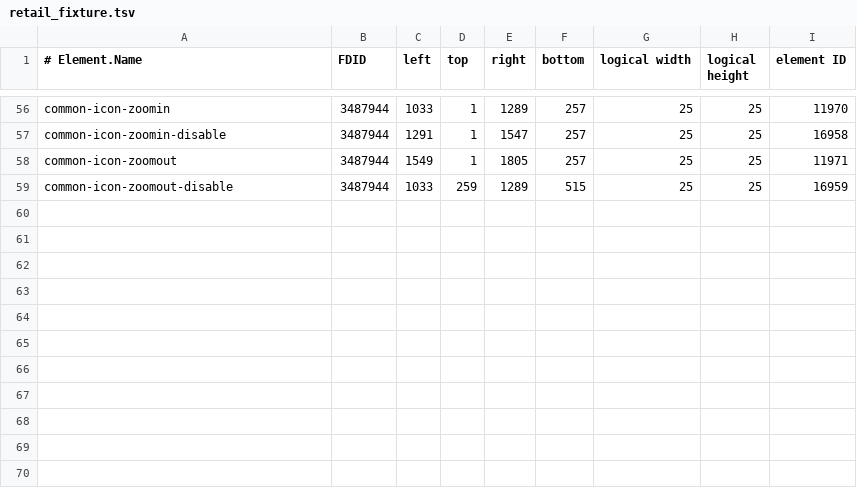
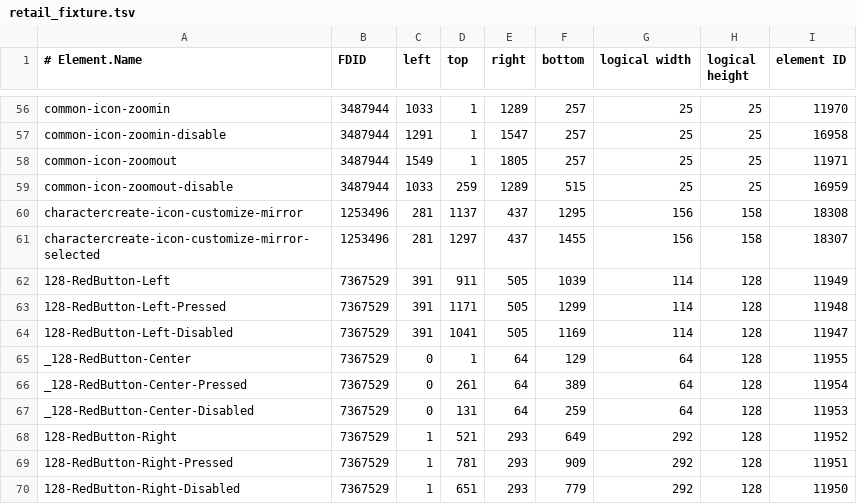
Before and after one commit to world-of-osso/ui-toolkit, a TSV file: src/atlas/retail_fixture.tsv, drawn as a sheet; only a part is shown, gaps mark what is left out; the diff names each change by its address in the sheet, - before the commit and + after, or states it on an @@ line.

Commit message:
Add Retail Mirror and red navigation slice atlas crops

```diff
--- a/src/atlas/retail_fixture.tsv
+++ b/src/atlas/retail_fixture.tsv
+row 60: charactercreate-icon-customize-mirror | 1253496 | 281 | 1137 | 437 | 1295 | 156 | 158 | 18308
+row 61: charactercreate-icon-customize-mirror-selected | 1253496 | 281 | 1297 | 437 | 1455 | 156 | 158 | 18307
+row 62: 128-RedButton-Left | 7367529 | 391 | 911 | 505 | 1039 | 114 | 128 | 11949
+row 63: 128-RedButton-Left-Pressed | 7367529 | 391 | 1171 | 505 | 1299 | 114 | 128 | 11948
+row 64: 128-RedButton-Left-Disabled | 7367529 | 391 | 1041 | 505 | 1169 | 114 | 128 | 11947
+row 65: _128-RedButton-Center | 7367529 | 0 | 1 | 64 | 129 | 64 | 128 | 11955
+row 66: _128-RedButton-Center-Pressed | 7367529 | 0 | 261 | 64 | 389 | 64 | 128 | 11954
+row 67: _128-RedButton-Center-Disabled | 7367529 | 0 | 131 | 64 | 259 | 64 | 128 | 11953
+row 68: 128-RedButton-Right | 7367529 | 1 | 521 | 293 | 649 | 292 | 128 | 11952
+row 69: 128-RedButton-Right-Pressed | 7367529 | 1 | 781 | 293 | 909 | 292 | 128 | 11951
+row 70: 128-RedButton-Right-Disabled | 7367529 | 1 | 651 | 293 | 779 | 292 | 128 | 11950
```
Also changed, not shown: 3 other files.
